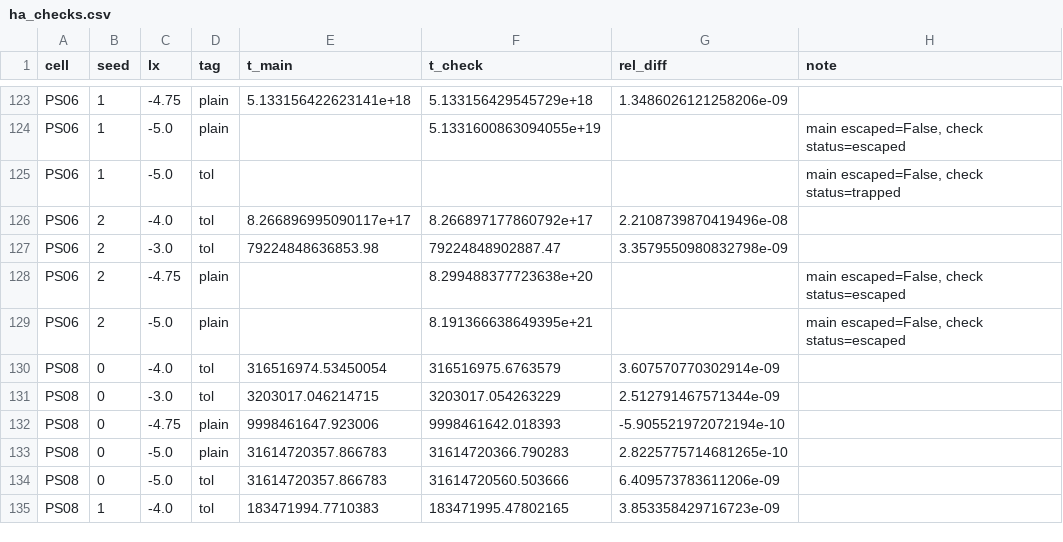
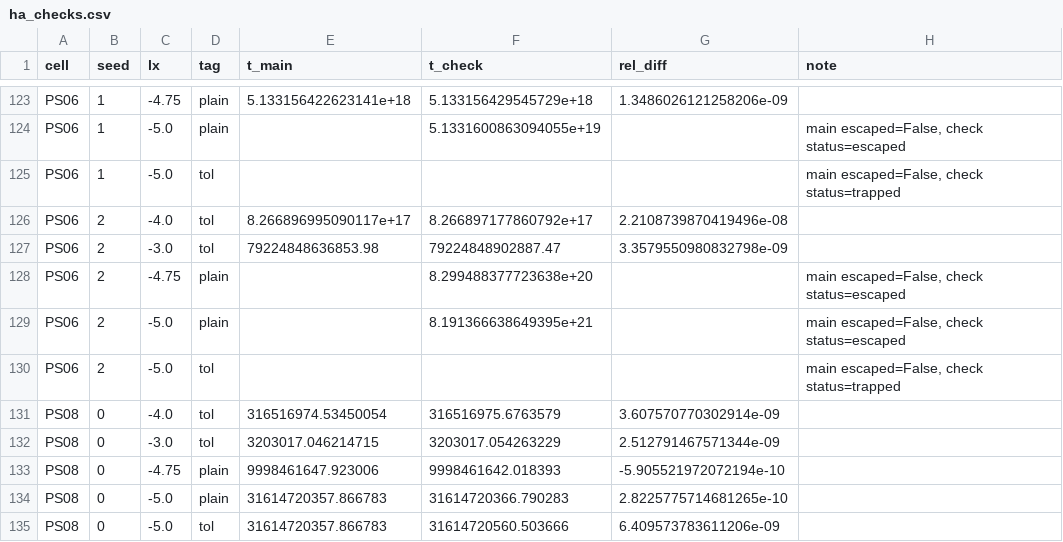
Before and after one commit to seamus-fallows/TTN-regimes, a CSV file: experiments/saddle_dyn/results/ha_checks.csv, drawn as a sheet; only a part is shown, gaps mark what is left out; the shorter side is filled out with more unchanged rows; the diff names each change by its address in the sheet, - before the commit and + after, or states it on an @@ line.

```diff
--- a/experiments/saddle_dyn/results/ha_checks.csv
+++ b/experiments/saddle_dyn/results/ha_checks.csv
+row 130: PS06 | 2 | -5.0 | tol |  |  |  | main escaped=False, check status=trapped
```
Also changed, not shown: experiments/saddle_dyn/results/ha_decisions.csv, experiments/saddle_dyn/results/ha_local_exponents.csv, 11 other files.
